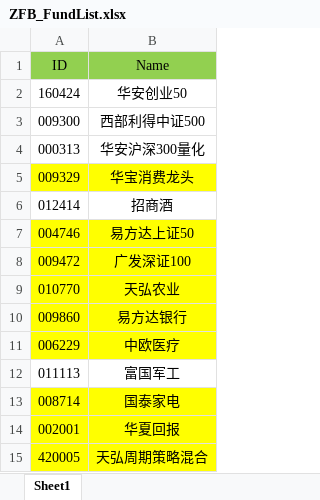
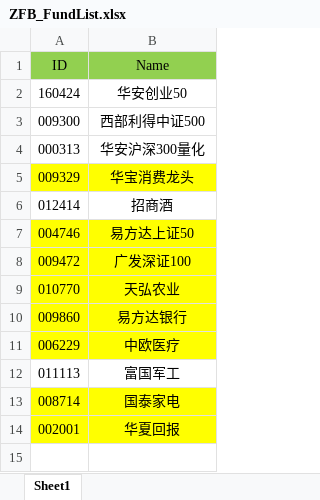
Before and after one commit to Chlorine1816/DailyTools, an Excel workbook: data/ZFB_FundList.xlsx, sheet Sheet1, drawn as a sheet; values as stored, in another font and other column widths than the file's, no borders; the diff names each change by its address in the sheet, - before the commit and + after, or states it on an @@ line.

Commit message:
更新

```diff
--- a/data/ZFB_FundList.xlsx (sheet Sheet1)
+++ b/data/ZFB_FundList.xlsx (sheet Sheet1)
-row 15: 420005 | 天弘周期策略混合
```
